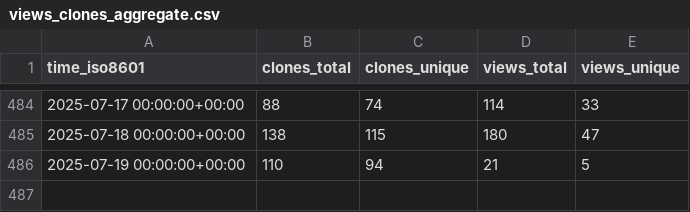
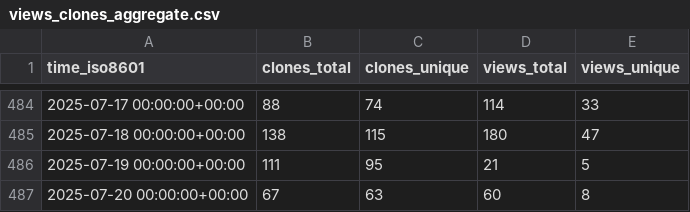
Before and after one commit to mgduda/MPAS-Model-stats, a CSV file: MPAS-Dev/MPAS-Model/ghrs-data/views_clones_aggregate.csv, drawn as a sheet; only a part is shown, gaps mark what is left out.

```diff
--- a/MPAS-Dev/MPAS-Model/ghrs-data/views_clones_aggregate.csv
+++ b/MPAS-Dev/MPAS-Model/ghrs-data/views_clones_aggregate.csv
@@ -485,2 +485,3 @@ time_iso8601,clones_total,clones_unique,views_total,views_unique
 2025-07-18 00:00:00+00:00,138,115,180,47
-2025-07-19 00:00:00+00:00,110,94,21,5
+2025-07-19 00:00:00+00:00,111,95,21,5
+2025-07-20 00:00:00+00:00,67,63,60,8
```
Also changed, not shown: 1 other file.
